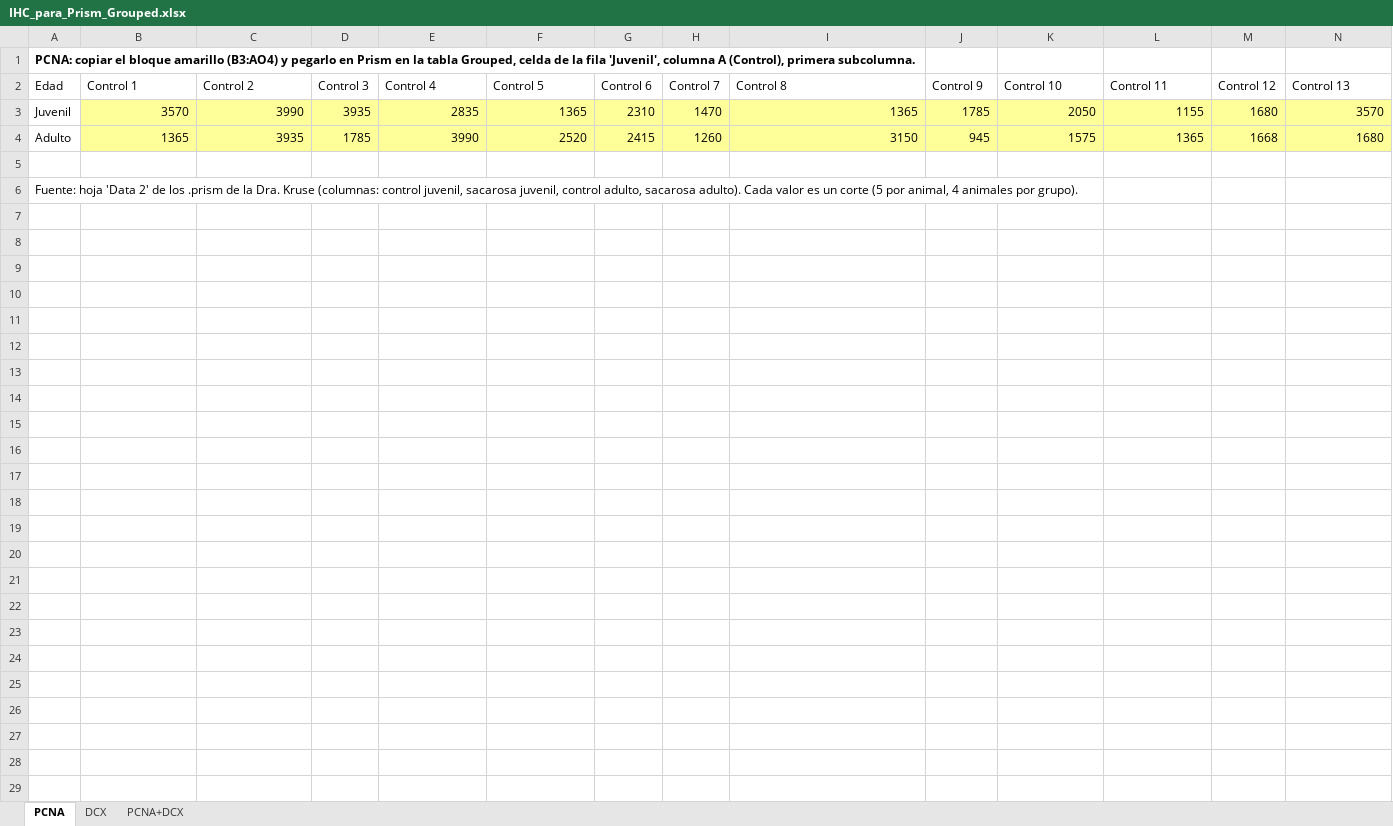
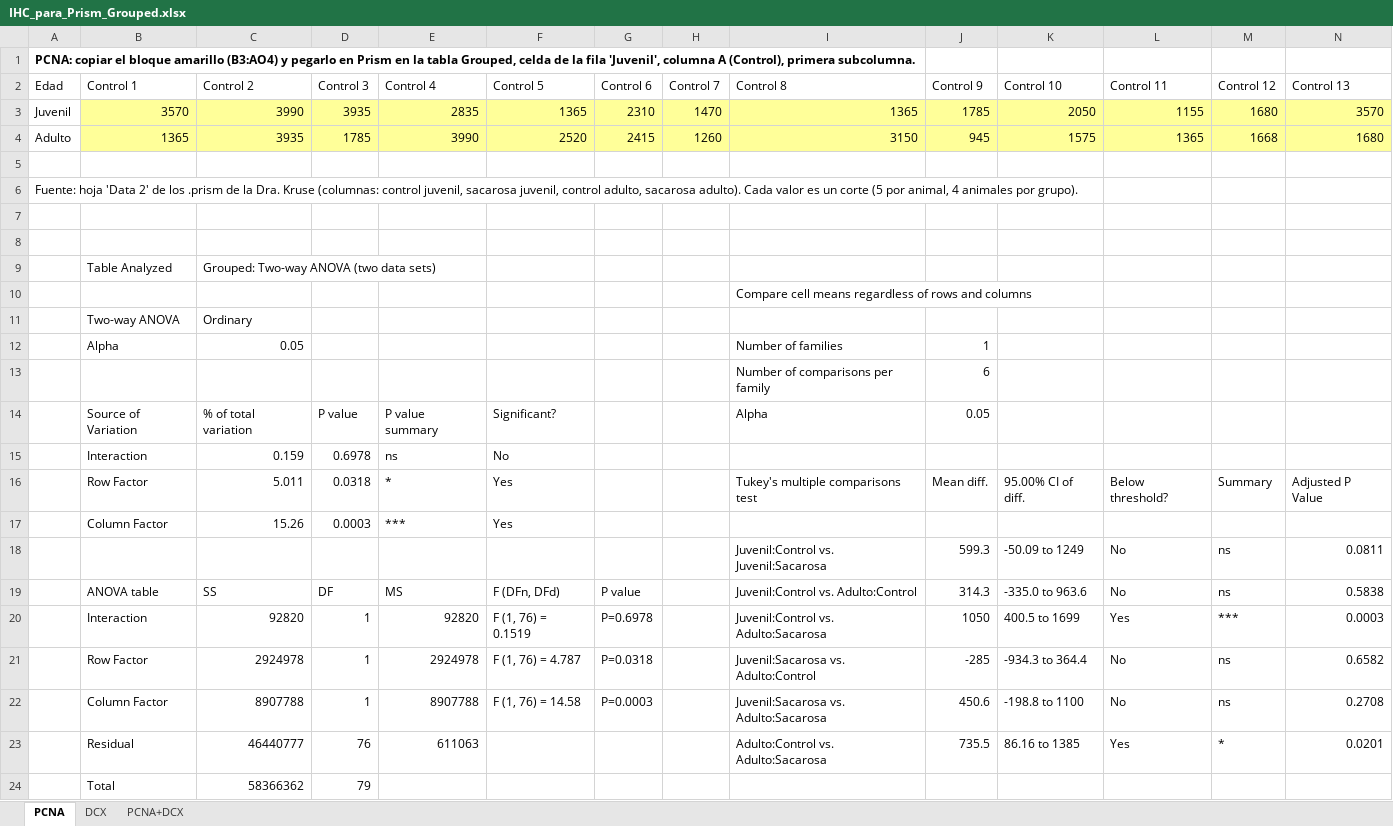
Before and after one commit to thiagosayegh/tesis-pfc, an Excel workbook: Resultados inmucitoquimica/IHC_para_Prism_Grouped.xlsx, sheet PCNA, drawn as a sheet; only a part is shown; values as stored, in another font and other column widths than the file's, no borders; rows hold the shown columns only; the diff covers the shown part only; the diff names each change by its address in the sheet, - before the commit and + after, or states it on an @@ line.

```diff
--- a/Resultados inmucitoquimica/IHC_para_Prism_Grouped.xlsx (sheet PCNA)
+++ b/Resultados inmucitoquimica/IHC_para_Prism_Grouped.xlsx (sheet PCNA)
+row 7: (empty)
+row 8: (empty)
+row 9:  | Table Analyzed | Grouped: Two-way ANOVA (two data sets)
+row 10:  |  |  |  |  |  |  |  | Compare cell means regardless of rows and columns
+row 11:  | Two-way ANOVA | Ordinary
+row 12:  | Alpha | 0.05 |  |  |  |  |  | Number of families | 1
+row 13:  |  |  |  |  |  |  |  | Number of comparisons per family | 6
+row 14:  | Source of Variation | % of total variation | P value | P value summary | Significant? |  |  | Alpha | 0.05
+row 15:  | Interaction | 0.159 | 0.6978 | ns | No
+row 16:  | Row Factor | 5.011 | 0.0318 | * | Yes |  |  | Tukey's multiple comparisons test | Mean diff. | 95.00% CI of diff. | Below threshold? | Summary | Adjusted P Value
+row 17:  | Column Factor | 15.26 | 0.0003 | *** | Yes
+row 18:  |  |  |  |  |  |  |  | Juvenil:Control vs. Juvenil:Sacarosa | 599.3 | -50.09 to 1249 | No | ns | 0.0811
+row 19:  | ANOVA table | SS | DF | MS | F (DFn, DFd) | P value |  | Juvenil:Control vs. Adulto:Control | 314.3 | -335.0 to 963.6 | No | ns | 0.5838
+row 20:  | Interaction | 92820 | 1 | 92820 | F (1, 76) = 0.1519 | P=0.6978 |  | Juvenil:Control vs. Adulto:Sacarosa | 1050 | 400.5 to 1699 | Yes | *** | 0.0003
+row 21:  | Row Factor | 2924978 | 1 | 2924978 | F (1, 76) = 4.787 | P=0.0318 |  | Juvenil:Sacarosa vs. Adulto:Control | -285 | -934.3 to 364.4 | No | ns | 0.6582
+row 22:  | Column Factor | 8907788 | 1 | 8907788 | F (1, 76) = 14.58 | P=0.0003 |  | Juvenil:Sacarosa vs. Adulto:Sacarosa | 450.6 | -198.8 to 1100 | No | ns | 0.2708
+row 23:  | Residual | 46440777 | 76 | 611063 |  |  |  | Adulto:Control vs. Adulto:Sacarosa | 735.5 | 86.16 to 1385 | Yes | * | 0.0201
+row 24:  | Total | 58366362 | 79
```
Also changed, not shown: 27 added rows elsewhere in this sheet, sheet PCNA+DCX, sheet DCX, 3 other files.
